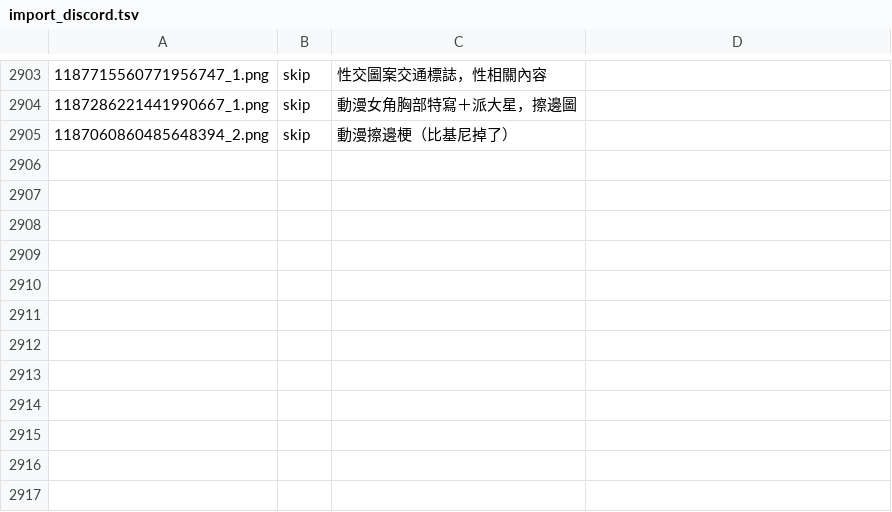
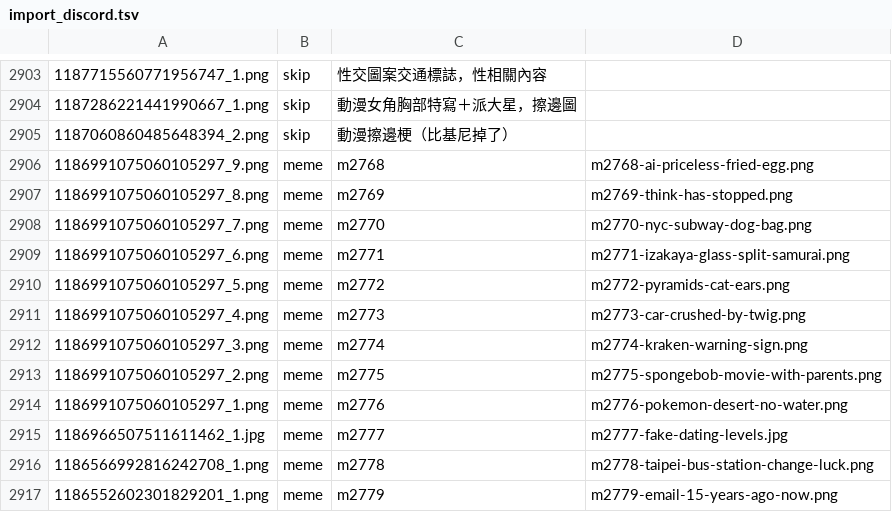
Before and after one commit to derek1403/meme_Bistro, a TSV file: docs/import_discord.tsv, drawn as a sheet; only a part is shown, gaps mark what is left out.

```diff
--- a/docs/import_discord.tsv
+++ b/docs/import_discord.tsv
@@ -2905 +2905,13 @@
 1187060860485648394_2.png	skip	動漫擦邊梗（比基尼掉了）	
+1186991075060105297_9.png	meme	m2768	m2768-ai-priceless-fried-egg.png
+1186991075060105297_8.png	meme	m2769	m2769-think-has-stopped.png
+1186991075060105297_7.png	meme	m2770	m2770-nyc-subway-dog-bag.png
+1186991075060105297_6.png	meme	m2771	m2771-izakaya-glass-split-samurai.png
+1186991075060105297_5.png	meme	m2772	m2772-pyramids-cat-ears.png
+1186991075060105297_4.png	meme	m2773	m2773-car-crushed-by-twig.png
+1186991075060105297_3.png	meme	m2774	m2774-kraken-warning-sign.png
+1186991075060105297_2.png	meme	m2775	m2775-spongebob-movie-with-parents.png
+1186991075060105297_1.png	meme	m2776	m2776-pokemon-desert-no-water.png
+1186966507511611462_1.jpg	meme	m2777	m2777-fake-dating-levels.jpg
+1186566992816242708_1.png	meme	m2778	m2778-taipei-bus-station-change-luck.png
+1186552602301829201_1.png	meme	m2779	m2779-email-15-years-ago-now.png
```
Also changed, not shown: 31 other files.
